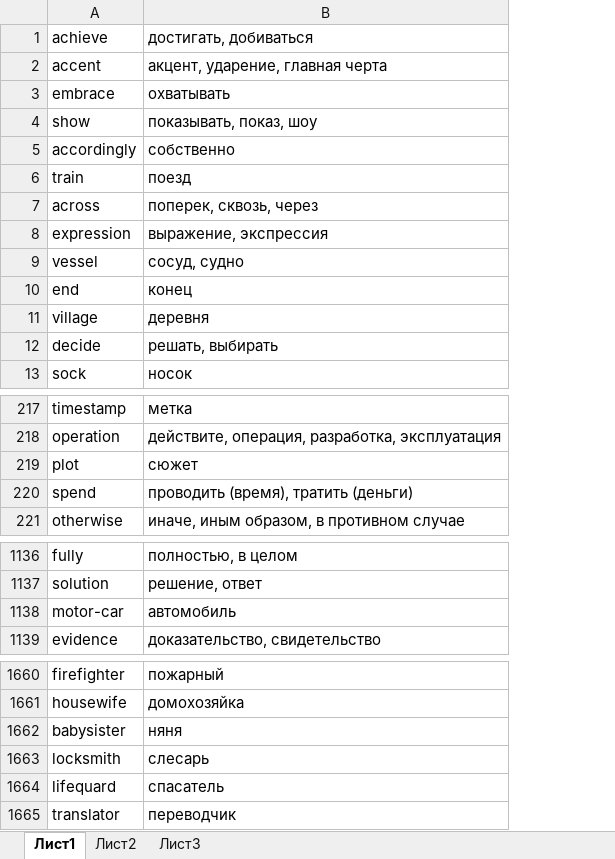
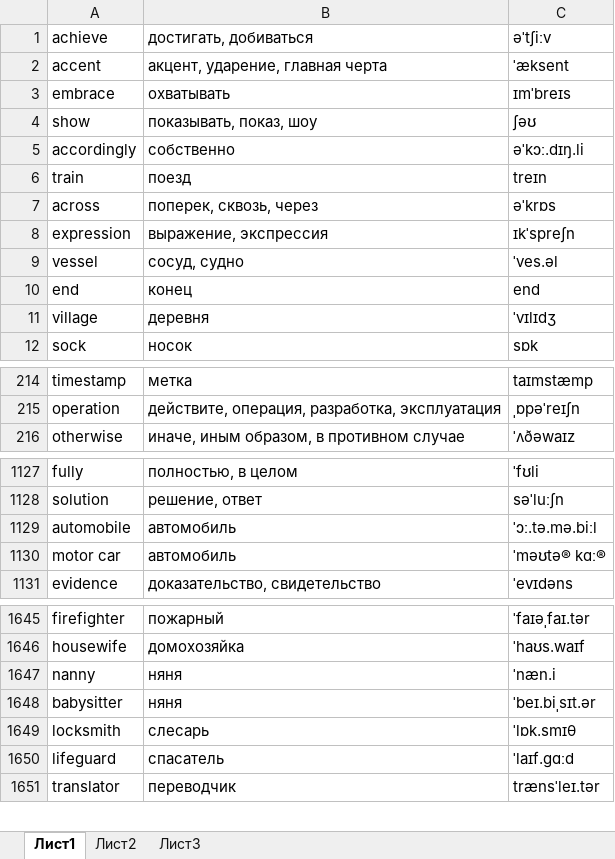
Before and after one commit to mrStat1c/EngWords, an Excel workbook: app/src/main/res/raw/dictionary.xlsx, sheet Лист1, drawn as a sheet; only a part is shown, gaps mark what is left out; values as stored, in another font and other column widths than the file's, no borders; conditional formats not drawn; removed rows and columns are numbered as before the commit, all else as after; the diff covers the shown part only; the diff names each change by its address in the sheet, - before the commit and + after, or states it on an @@ line.

```diff
--- a/app/src/main/res/raw/dictionary.xlsx (sheet Лист1)
+++ b/app/src/main/res/raw/dictionary.xlsx (sheet Лист1)
+column C, rows 1-12: əˈtʃiːv | ˈæksent | ɪmˈbreɪs | ʃəʊ | əˈkɔː.dɪŋ.li | treɪn | əˈkrɒs | ɪkˈspreʃn | ˈves.əl | end | ˈvɪlɪdʒ | sɒk; rows 214-216: taɪmstæmp | ˌɒpəˈreɪʃn | ˈʌðəwaɪz; rows 1127-1128: ˈfʊli | səˈluːʃn; rows 1130-1131: ˈməʊtə® kɑː® | ˈevɪdəns; rows 1645-1646: ˈfaɪəˌfaɪ.tər | ˈhaʊs.waɪf; rows 1648-1651: ˈbeɪ.biˌsɪt.ər | ˈlɒk.smɪθ | ˈlaɪf.ɡɑːd | trænsˈleɪ.tər
-row 12: decide | решать, выбирать
-row 219: plot | сюжет
@@ row 220 moved to row 2431: spend @@
+row 1129: automobile | автомобиль | ˈɔː.tə.mə.biːl
-A1130: motor-car
+A1130: motor car
+row 1647: nanny | няня | ˈnæn.i
-A1648: babysister
+A1648: babysitter
-A1650: lifequard
+A1650: lifeguard
```
Also changed, not shown: 176 added rows, 17 removed rows, 7 moved rows and 48 edited cells elsewhere in this sheet, 19 other files.
